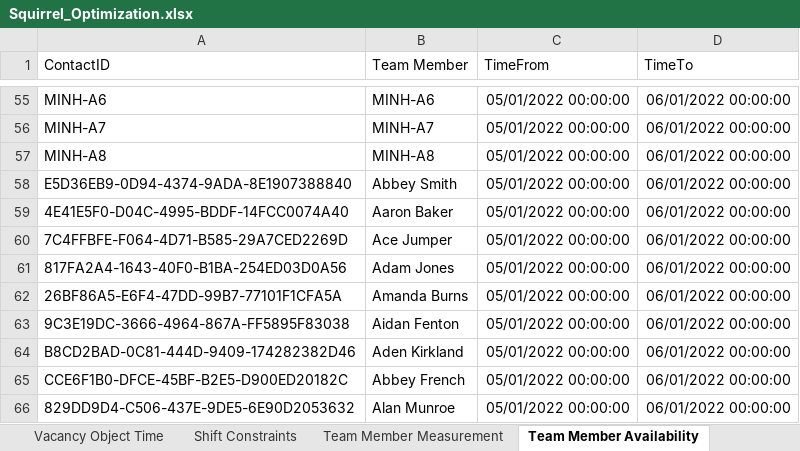
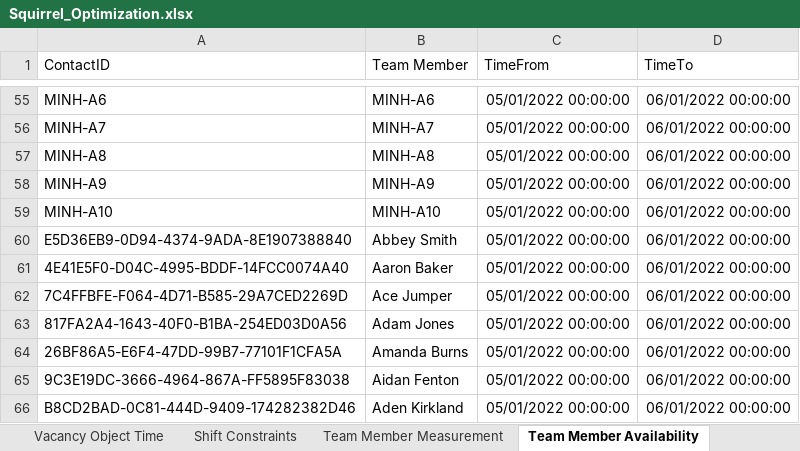
Before and after one commit to ngthquocminh/squirrel_optimization, an Excel workbook: Data/Squirrel_Optimization.xlsx, sheet Team Member Availability, drawn as a sheet; only a part is shown, gaps mark what is left out; the shorter side is filled out with more unchanged rows; values as stored, in another font and other column widths than the file's, no borders; the diff names each change by its address in the sheet, - before the commit and + after, or states it on an @@ line.

Commit message:
add data

```diff
--- a/Data/Squirrel_Optimization.xlsx (sheet Team Member Availability)
+++ b/Data/Squirrel_Optimization.xlsx (sheet Team Member Availability)
+row 58: MINH-A9 | MINH-A9 | 05/01/2022 00:00:00 | 06/01/2022 00:00:00
+row 59: MINH-A10 | MINH-A10 | 05/01/2022 00:00:00 | 06/01/2022 00:00:00
```
